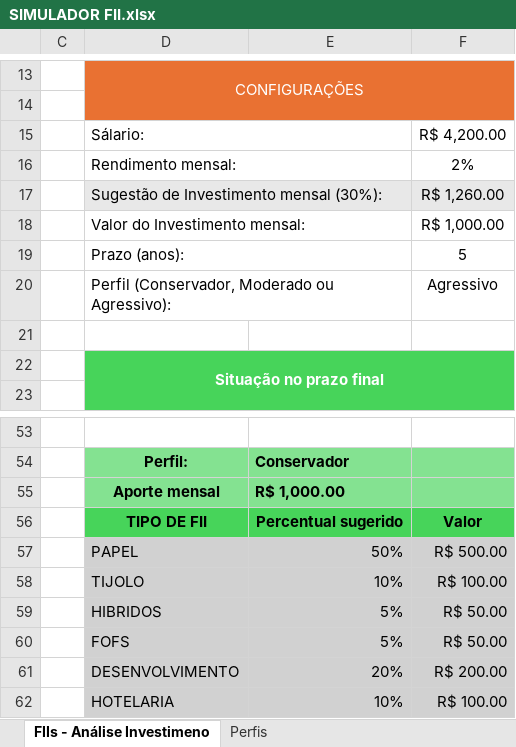
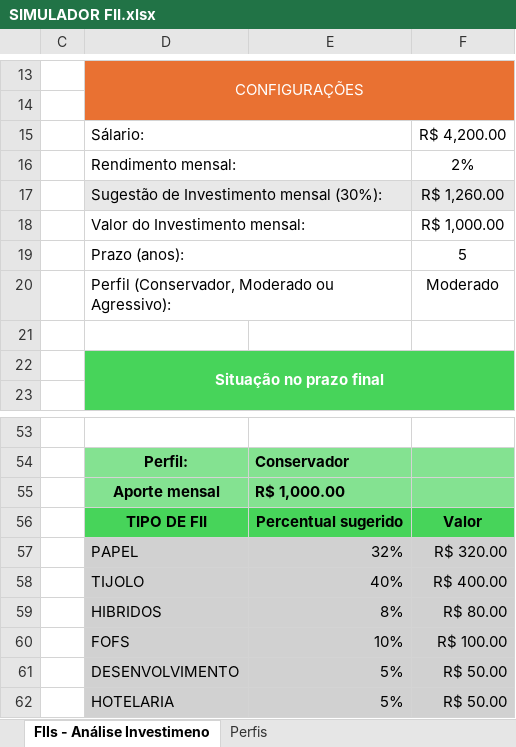
Before and after one commit to abononi-bcj/planilha-fiis, an Excel workbook: SIMULADOR FII.xlsx, sheet FIIs - Análise Investimeno, drawn as a sheet; only a part is shown, gaps mark what is left out; values as stored, in another font and other column widths than the file's, no borders; charts and pictures not drawn; removed rows and columns are numbered as before the commit, all else as after; the diff names each change by its address in the sheet, - before the commit and + after, or states it on an @@ line.

Commit message:
correçao de erro de digitação

```diff
--- a/SIMULADOR FII.xlsx (sheet FIIs - Análise Investimeno)
+++ b/SIMULADOR FII.xlsx (sheet FIIs - Análise Investimeno)
-F20: Agressivo
+F20: Moderado
-row 57:  | PAPEL | 50% | R$ 500.00
+row 57:  | PAPEL | 32% | R$ 320.00
+row 58:  | TIJOLO | 40% | R$ 400.00
+row 59:  | HIBRIDOS | 8% | R$ 80.00
-D60: TIJOLO
+D60: FOFS
-D61: HIBRIDOS
+D61: DESENVOLVIMENTO
-D62: FOFS
+D62: HOTELARIA
-row 61:  | DESENVOLVIMENTO | 20% | R$ 200.00
-row 62:  | HOTELARIA | 10% | R$ 100.00
```
Also changed, not shown: formulas that keep their value, charts or pictures.
